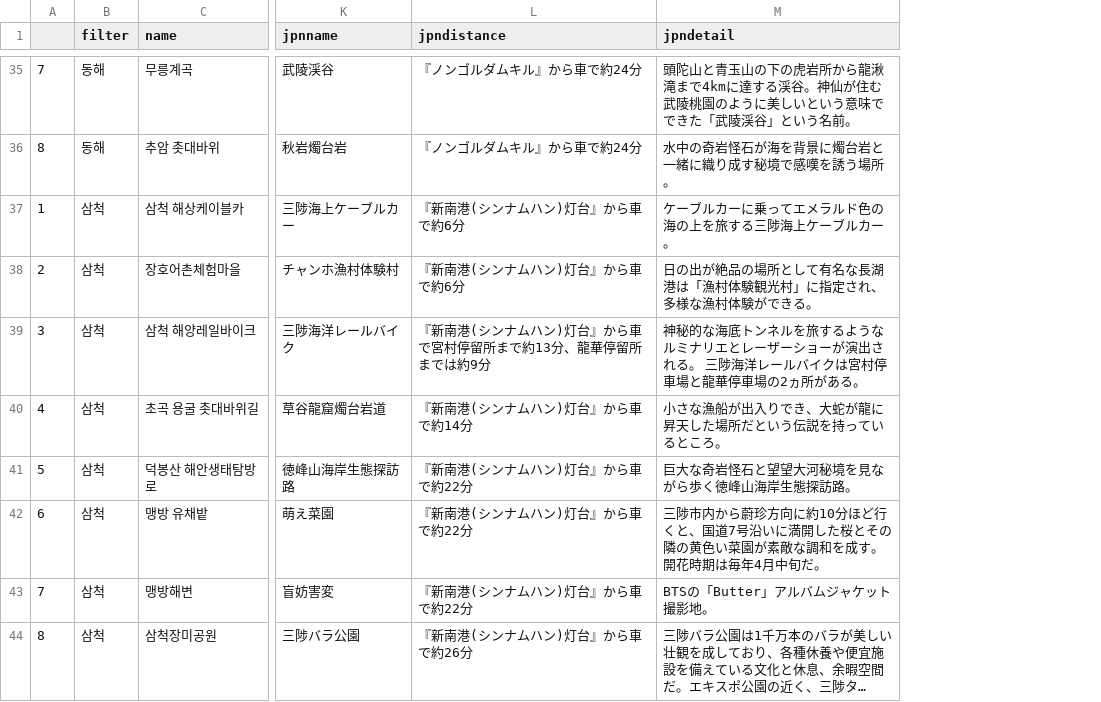
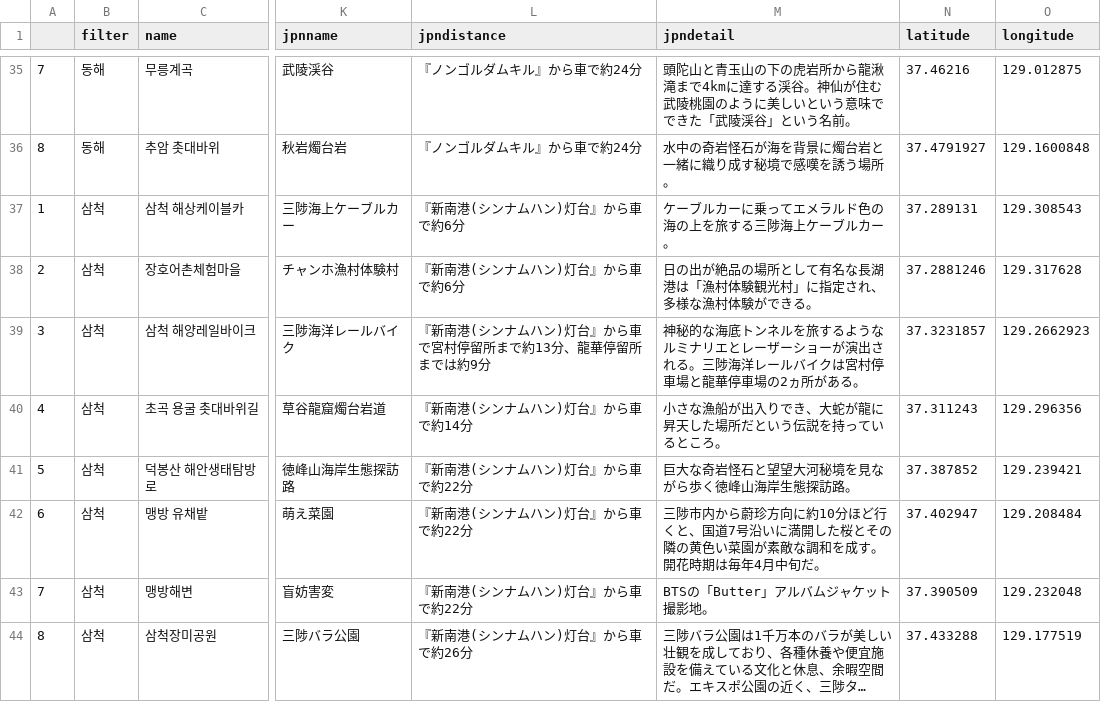
Before and after one commit to Multi-Drip/Drip, a CSV file: dist/gangwon_place.csv, drawn as a sheet; only a part is shown, gaps mark what is left out; long unchanged cells end in …; the diff covers the shown part only; the diff names each change by its address in the sheet, - before the commit and + after, or states it on an @@ line.

```diff
--- a/dist/gangwon_place.csv
+++ b/dist/gangwon_place.csv
+column N (latitude), rows 35-44: 37.46216 | 37.4791927 | 37.289131 | 37.2881246 | 37.3231857 | 37.311243 | 37.387852 | 37.402947 | 37.390509 | 37.433288
+column O (longitude), rows 35-44: 129.012875 | 129.1600848 | 129.308543 | 129.317628 | 129.2662923 | 129.296356 | 129.239421 | 129.208484 | 129.232048 | 129.177519
-M39 (jpndetail): …される。 三陟海洋…
+M39 (jpndetail): …される。三陟海洋…
-M42 (jpndetail): …を成す。 開花時期…
+M42 (jpndetail): …を成す。開花時期…
```
Also changed, not shown: 1 added row and 10 edited cells elsewhere in this file.
